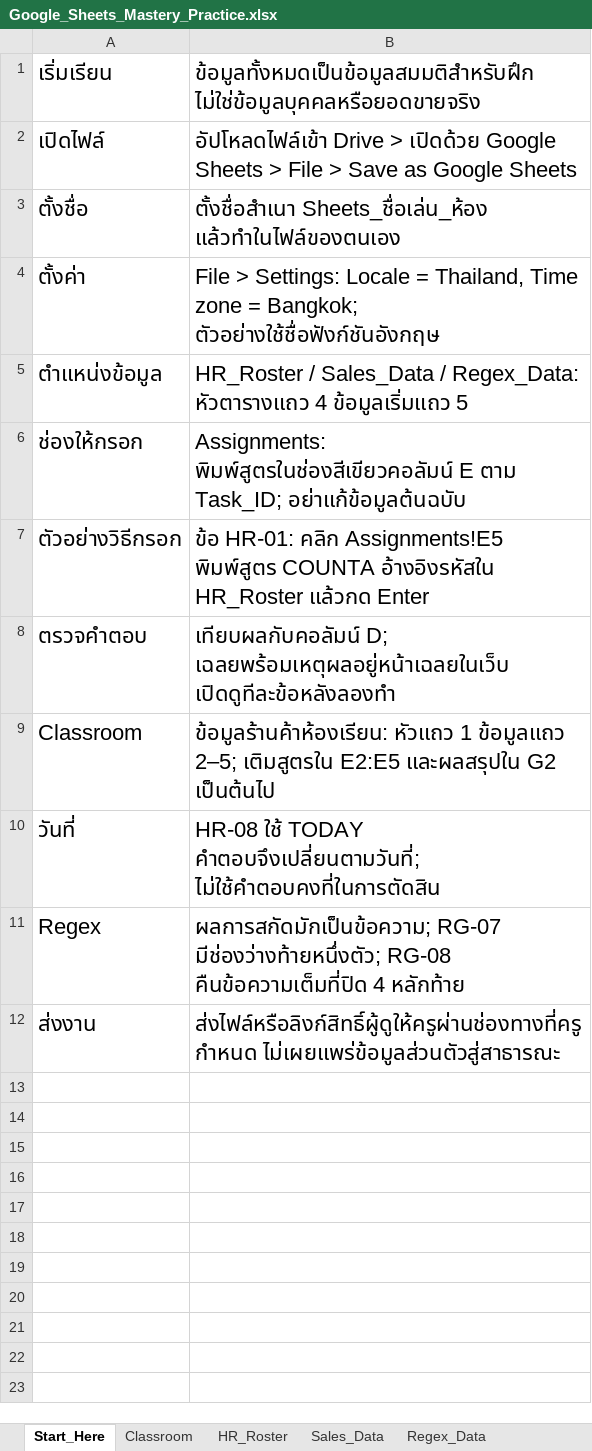
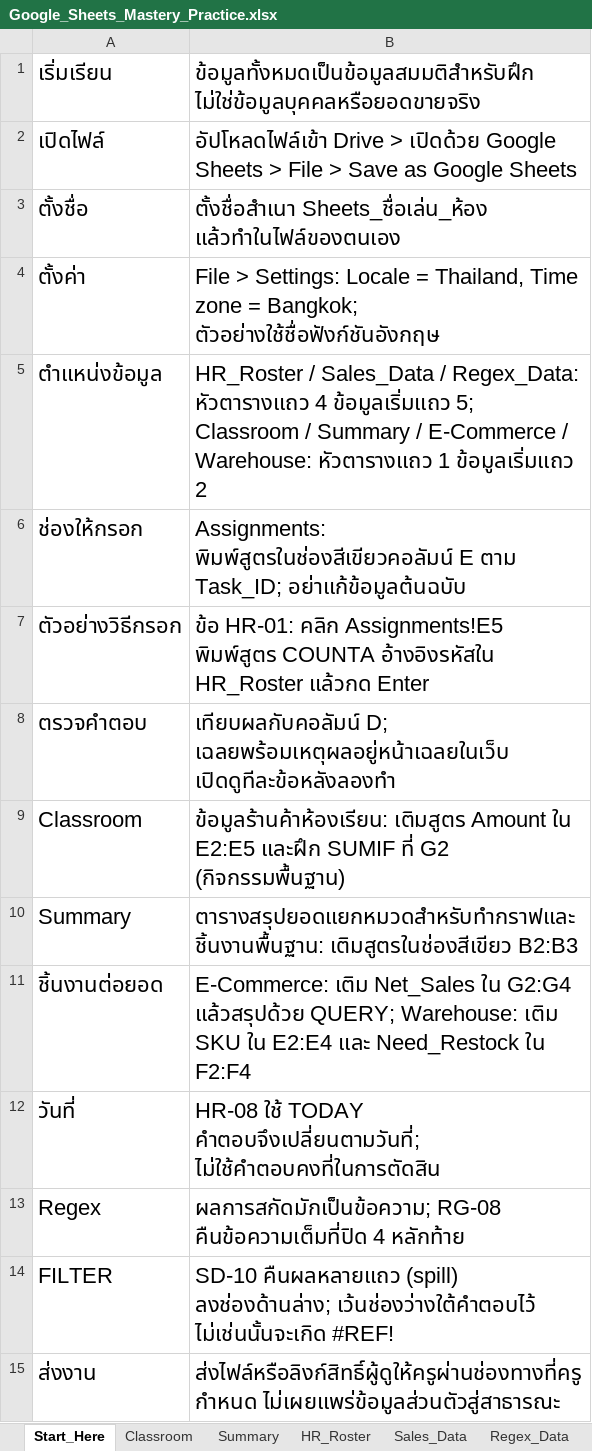
Before and after one commit to namkangwaan/google-sheet-slide-html, an Excel workbook: public/Google_Sheets_Mastery_Practice.xlsx, sheet Start_Here, drawn as a sheet; values as stored, in another font and other column widths than the file's, no borders; addresses are those after the commit; the diff names each change by its address in the sheet, - before the commit and + after, or states it on an @@ line.

```diff
--- a/public/Google_Sheets_Mastery_Practice.xlsx (sheet Start_Here)
+++ b/public/Google_Sheets_Mastery_Practice.xlsx (sheet Start_Here)
+sheet tab: Summary
-B5: …4 ข้อมูลเริ่มแถว 5
+B5: …4 ข้อมูลเริ่มแถว 5; Classroom / Summary / E-Commerce / Warehouse: หัวตารางแถว 1 ข้อมูลเริ่มแถว 2
-B9: ข้อมูลร้านค้าห้องเรียน: หัวแถว 1 ข้อมูลแถว 2–5; เติมสูตรใน E2:E5 และผลสรุปใน G2 เป็นต้นไป
+B9: ข้อมูลร้านค้าห้องเรียน: เติมสูตร Amount ใน E2:E5 และฝึก SUMIF ที่ G2 (กิจกรรมพื้นฐาน)
+row 10: Summary | ตารางสรุปยอดแยกหมวดสำหรับทำกราฟและชิ้นงานพื้นฐาน: เติมสูตรในช่องสีเขียว B2:B3
+row 11: ชิ้นงานต่อยอด | E-Commerce: เติม Net_Sales ใน G2:G4 แล้วสรุปด้วย QUERY; Warehouse: เติม SKU ใน E2:E4 และ Need_Restock ใน F2:F4
-B13: ผลการสกัดมักเป็นข้อความ; RG-07 มีช่องว่างท้ายหนึ่งตัว; RG-08 คืนข้อความเต็มที่ปิด…
+B13: ผลการสกัดมักเป็นข้อความ; RG-08 คืนข้อความเต็มที่ปิด…
+row 14: FILTER | SD-10 คืนผลหลายแถว (spill) ลงช่องด้านล่าง; เว้นช่องว่างใต้คำตอบไว้ ไม่เช่นนั้นจะเกิด #REF!
```
Also changed, not shown: sheet Assignments, other sheet tabs, 9 other files.
